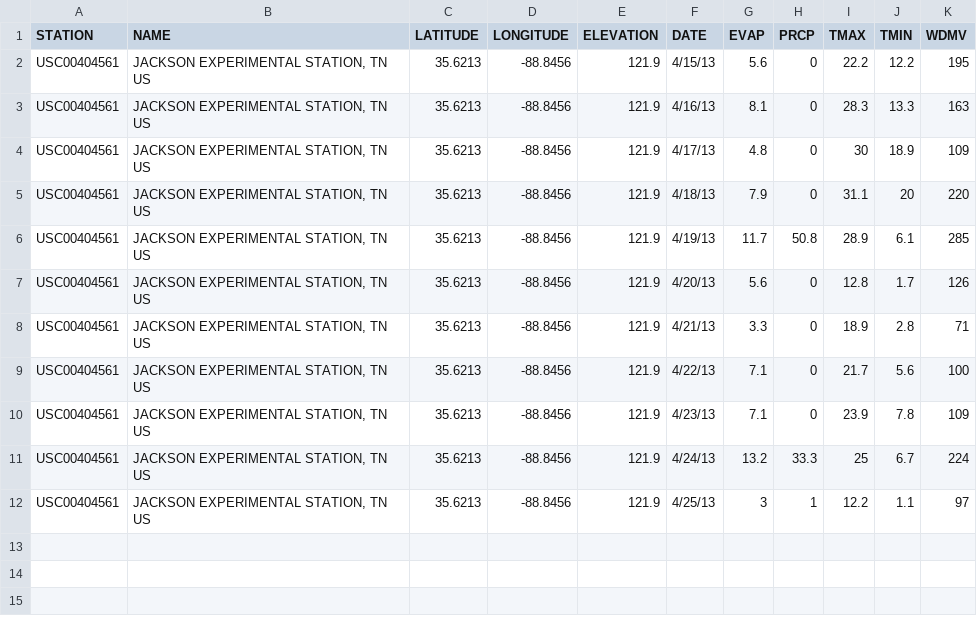
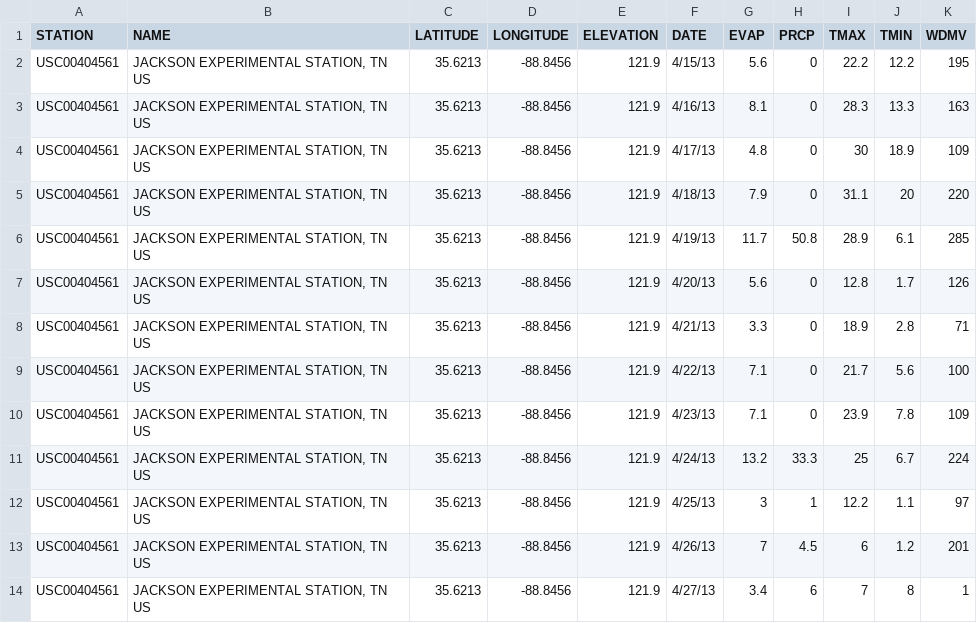
Before and after one commit to wpavan/weather-data-project, a CSV file: Weather-Jackson-2013.csv, drawn as a sheet.

Commit message:
Second round of weather data updates

```diff
--- a/Weather-Jackson-2013.csv
+++ b/Weather-Jackson-2013.csv
@@ -12 +12,3 @@ USC00404561,"JACKSON EXPERIMENTAL STATION, TN US",35.6213,-88.8456,121.9,4/24/13
 USC00404561,"JACKSON EXPERIMENTAL STATION, TN US",35.6213,-88.8456,121.9,4/25/13,3,1,12.2,1.1,97
+USC00404561,"JACKSON EXPERIMENTAL STATION, TN US",35.6213,-88.8456,121.9,4/26/13,7,4.5,6,1.2,201
+USC00404561,"JACKSON EXPERIMENTAL STATION, TN US",35.6213,-88.8456,121.9,4/27/13,3.4,6,7,8,1
```
